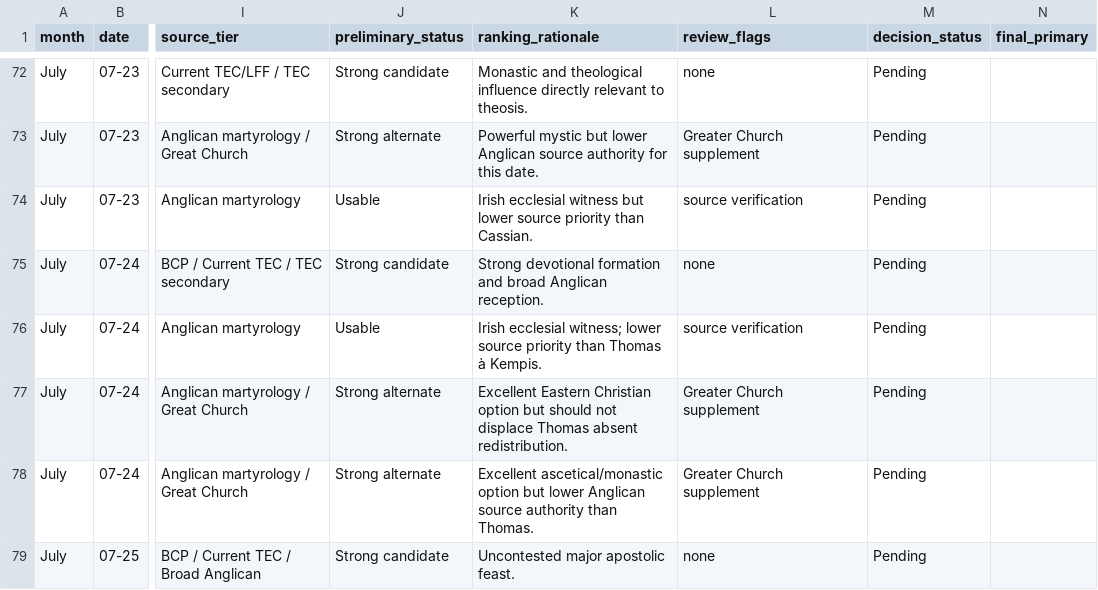
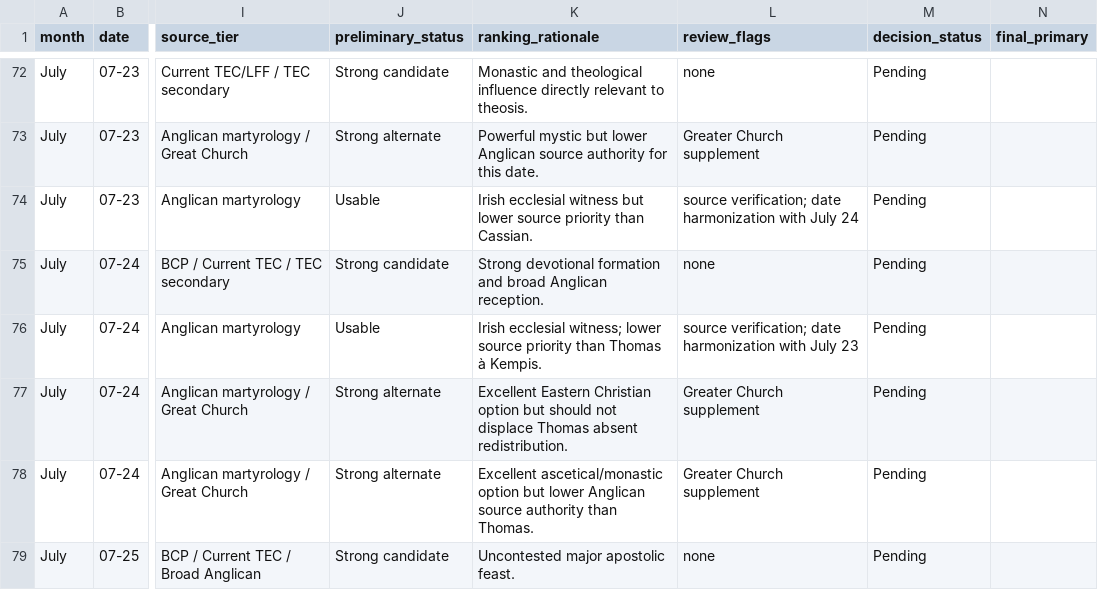
Before and after one commit to JWJeffery/PrayerAppNew, a CSV file: data/kalendar/july/kalendar-v0.1-july-candidates.csv, drawn as a sheet; only a part is shown, gaps mark what is left out; the diff names each change by its address in the sheet, - before the commit and + after, or states it on an @@ line.

Commit message:
Crosswise QC July Kalendar date harmonization

```diff
--- a/data/kalendar/july/kalendar-v0.1-july-candidates.csv
+++ b/data/kalendar/july/kalendar-v0.1-july-candidates.csv
-L74 (review_flags): source verification
+L74 (review_flags): source verification; date harmonization with July 24
-L76 (review_flags): source verification
+L76 (review_flags): source verification; date harmonization with July 23
```
